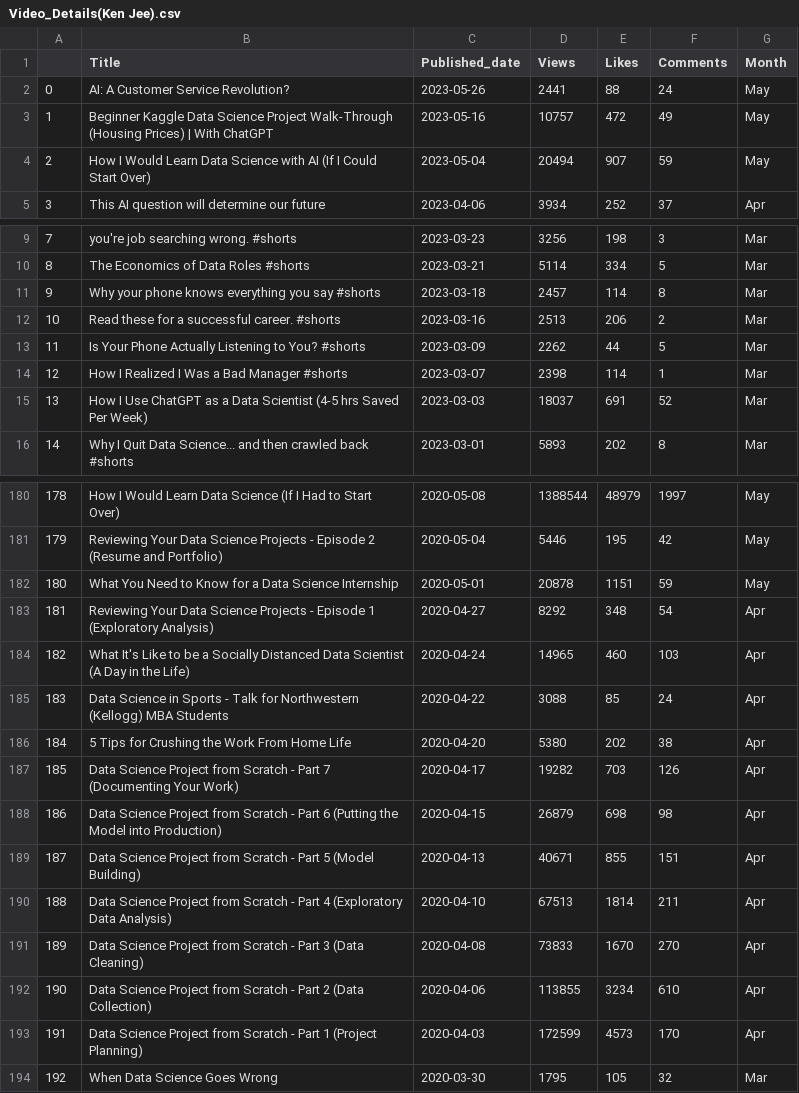
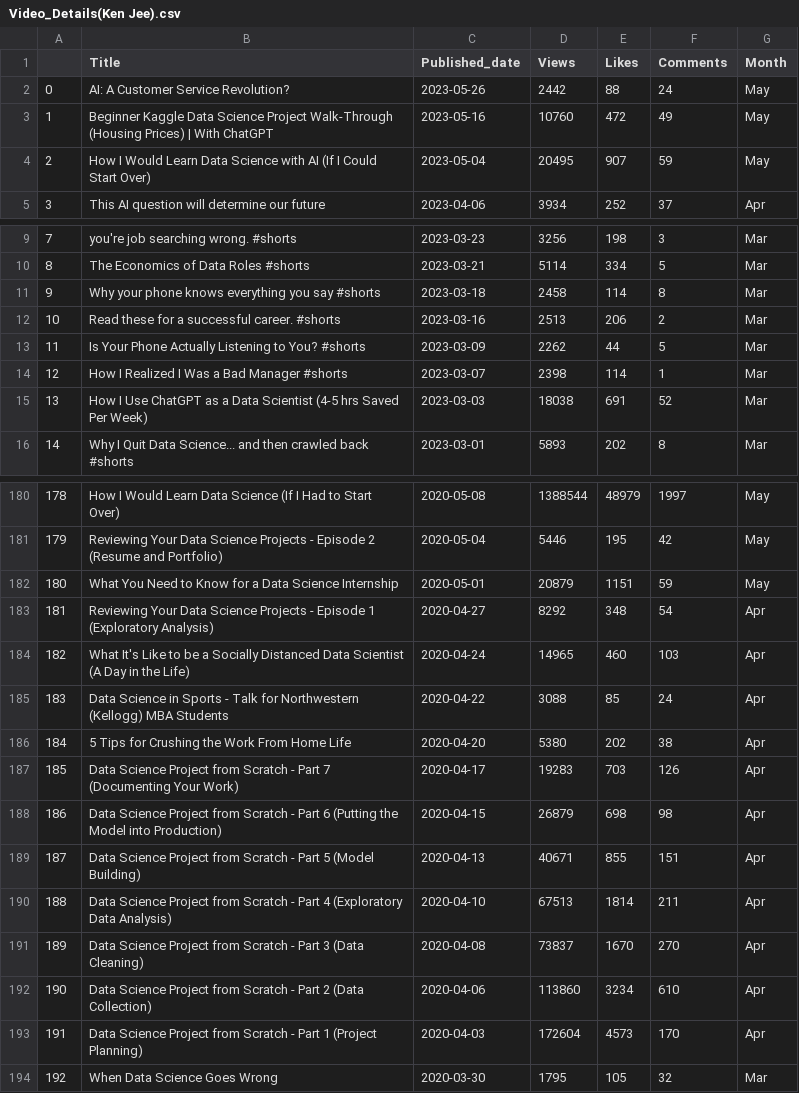
Before and after one commit to zacaugustzac/TrendingTopicForContentCreatorProject, a CSV file: Video_Details(Ken Jee).csv, drawn as a sheet; only a part is shown, gaps mark what is left out; the diff covers the shown part only.

```diff
--- a/Video_Details(Ken Jee).csv
+++ b/Video_Details(Ken Jee).csv
@@ -1,5 +1,5 @@
 ,Title,Published_date,Views,Likes,Comments,Month
-0,AI: A Customer Service Revolution?,2023-05-26,2441,88,24,May
-1,Beginner Kaggle Data Science Project Walk-Through (Housing Prices) | With ChatGPT,2023-05-16,10757,472,49,May
-2,How I Would Learn Data Science with AI (If I Could Start Over),2023-05-04,20494,907,59,May
+0,AI: A Customer Service Revolution?,2023-05-26,2442,88,24,May
+1,Beginner Kaggle Data Science Project Walk-Through (Housing Prices) | With ChatGPT,2023-05-16,10760,472,49,May
+2,How I Would Learn Data Science with AI (If I Could Start Over),2023-05-04,20495,907,59,May
 3,This AI question will determine our future,2023-04-06,3934,252,37,Apr
@@ -10,3 +10,3 @@
 8,The Economics of Data Roles #shorts,2023-03-21,5114,334,5,Mar
-9,Why your phone knows everything you say #shorts,2023-03-18,2457,114,8,Mar
+9,Why your phone knows everything you say #shorts,2023-03-18,2458,114,8,Mar
 10,Read these for a successful career. #shorts,2023-03-16,2513,206,2,Mar
@@ -14,3 +14,3 @@
 12,How I Realized I Was a Bad Manager #shorts,2023-03-07,2398,114,1,Mar
-13,How I Use ChatGPT as a Data Scientist (4-5 hrs Saved Per Week),2023-03-03,18037,691,52,Mar
+13,How I Use ChatGPT as a Data Scientist (4-5 hrs Saved Per Week),2023-03-03,18038,691,52,Mar
 14,Why I Quit Data Science... and then crawled back #shorts,2023-03-01,5893,202,8,Mar
@@ -181,3 +181,3 @@
 179,Reviewing Your Data Science Projects - Episode 2 (Resume and Portfolio),2020-05-04,5446,195,42,May
-180,What You Need to Know for a Data Science Internship,2020-05-01,20878,1151,59,May
+180,What You Need to Know for a Data Science Internship,2020-05-01,20879,1151,59,May
 181,Reviewing Your Data Science Projects - Episode 1 (Exploratory Analysis),2020-04-27,8292,348,54,Apr
@@ -186,3 +186,3 @@
 184,5 Tips for Crushing the Work From Home Life,2020-04-20,5380,202,38,Apr
-185,Data Science Project from Scratch - Part 7 (Documenting Your Work),2020-04-17,19282,703,126,Apr
+185,Data Science Project from Scratch - Part 7 (Documenting Your Work),2020-04-17,19283,703,126,Apr
 186,Data Science Project from Scratch -  Part 6 (Putting the Model into Production),2020-04-15,26879,698,98,Apr
@@ -190,5 +190,5 @@
 188,Data Science Project from Scratch - Part 4 (Exploratory Data Analysis),2020-04-10,67513,1814,211,Apr
-189,Data Science Project from Scratch - Part 3 (Data Cleaning),2020-04-08,73833,1670,270,Apr
-190,Data Science Project from Scratch - Part 2 (Data Collection),2020-04-06,113855,3234,610,Apr
-191,Data Science Project from Scratch - Part 1 (Project Planning),2020-04-03,172599,4573,170,Apr
+189,Data Science Project from Scratch - Part 3 (Data Cleaning),2020-04-08,73837,1670,270,Apr
+190,Data Science Project from Scratch - Part 2 (Data Collection),2020-04-06,113860,3234,610,Apr
+191,Data Science Project from Scratch - Part 1 (Project Planning),2020-04-03,172604,4573,170,Apr
 192,When Data Science Goes Wrong,2020-03-30,1795,105,32,Mar
```
Also changed, not shown: 22 edited cells elsewhere in this file, 2 other files.
